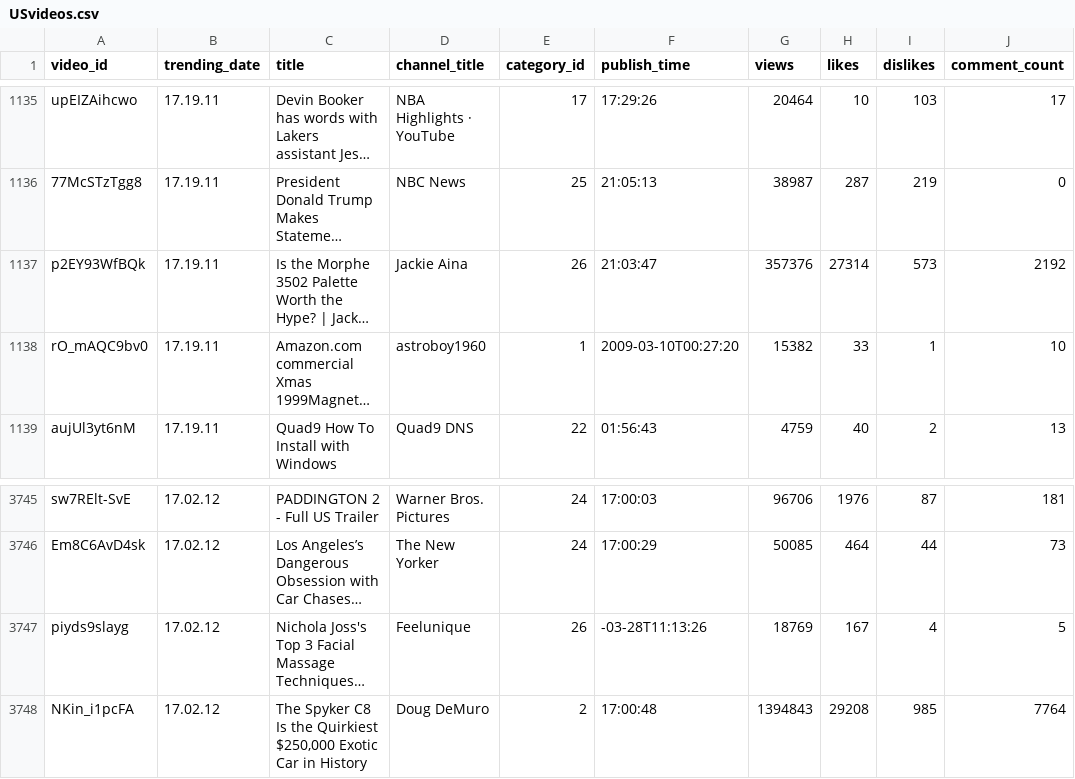
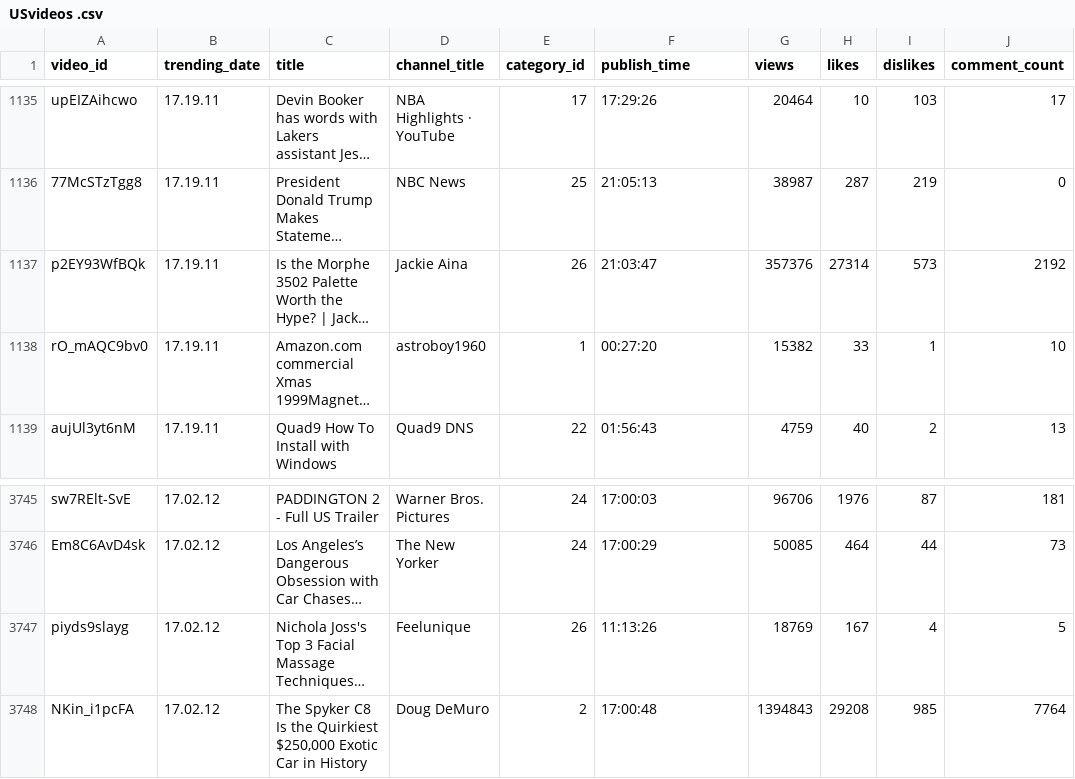
Before and after one commit to ids-s1-20/project-infinite, a CSV file: data/USvideos .csv (was data/USvideos.csv), drawn as a sheet; only a part is shown, gaps mark what is left out; long unchanged cells end in …; the diff names each change by its address in the sheet, - before the commit and + after, or states it on an @@ line.

```diff
--- a/data/USvideos.csv
+++ b/data/USvideos .csv
-F1138 (publish_time): 2009-03-10T00:27:20
+F1138 (publish_time): 00:27:20
-F3747 (publish_time): -03-28T11:13:26
+F3747 (publish_time): 11:13:26
```
Also changed, not shown: 1 other file.
